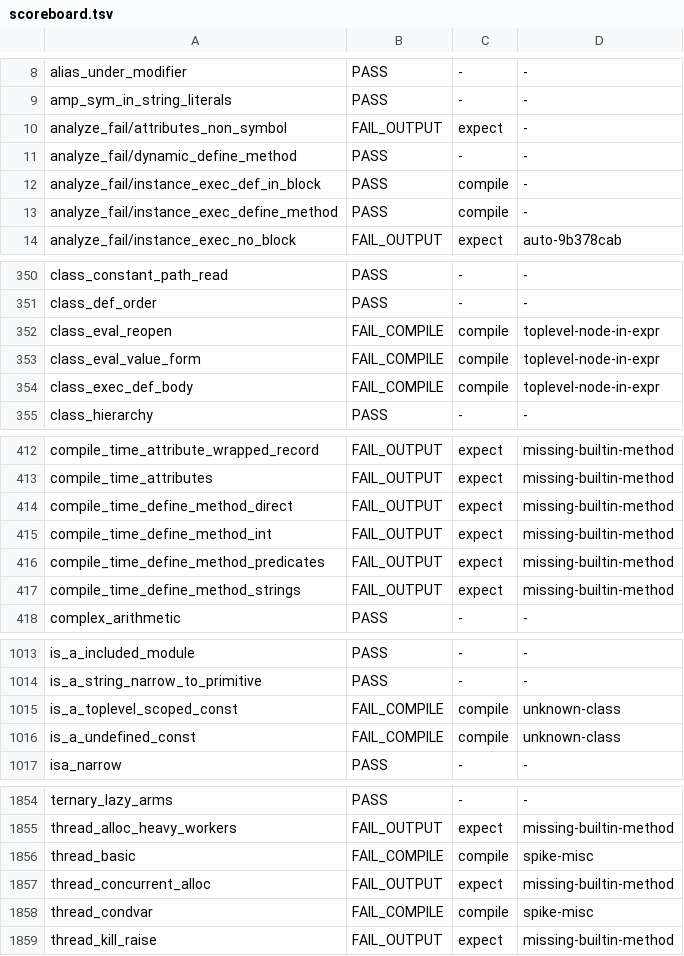
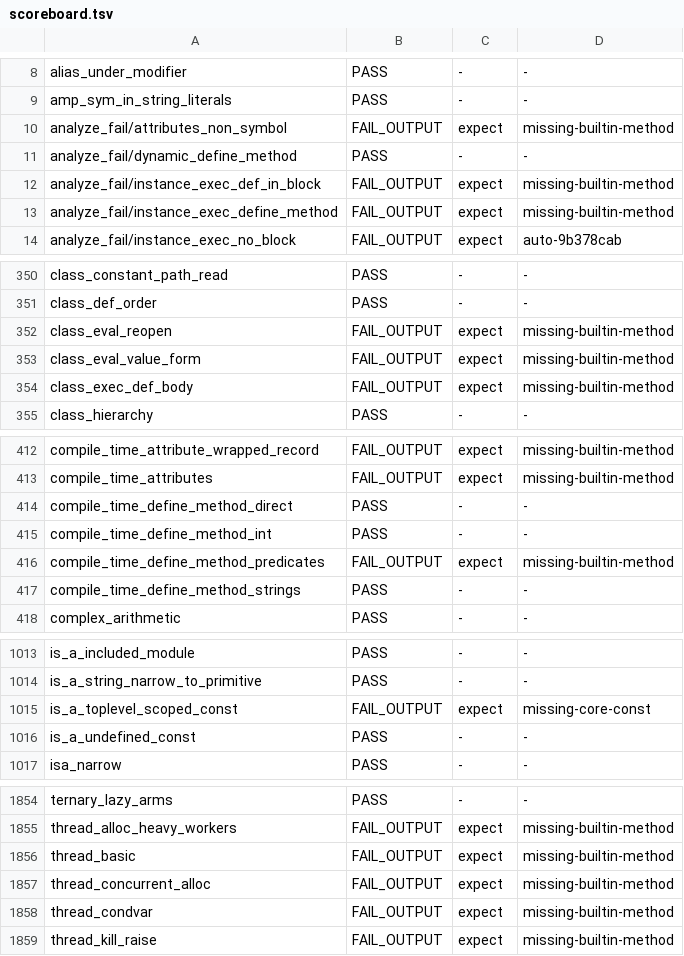
Before and after one commit to ryanseys/zeo, a TSV file: conformance/scoreboard.tsv, drawn as a sheet; only a part is shown, gaps mark what is left out; the diff covers the shown part only.

```diff
--- a/conformance/scoreboard.tsv
+++ b/conformance/scoreboard.tsv
@@ -9,6 +9,6 @@ alias_under_modifier	PASS	-	-
 amp_sym_in_string_literals	PASS	-	-
-analyze_fail/attributes_non_symbol	FAIL_OUTPUT	expect	-
+analyze_fail/attributes_non_symbol	FAIL_OUTPUT	expect	missing-builtin-method
 analyze_fail/dynamic_define_method	PASS	-	-
-analyze_fail/instance_exec_def_in_block	PASS	compile	-
-analyze_fail/instance_exec_define_method	PASS	compile	-
+analyze_fail/instance_exec_def_in_block	FAIL_OUTPUT	expect	missing-builtin-method
+analyze_fail/instance_exec_define_method	FAIL_OUTPUT	expect	missing-builtin-method
 analyze_fail/instance_exec_no_block	FAIL_OUTPUT	expect	auto-9b378cab
@@ -351,5 +351,5 @@ class_constant_path_read	PASS	-	-
 class_def_order	PASS	-	-
-class_eval_reopen	FAIL_COMPILE	compile	toplevel-node-in-expr
-class_eval_value_form	FAIL_COMPILE	compile	toplevel-node-in-expr
-class_exec_def_body	FAIL_COMPILE	compile	toplevel-node-in-expr
+class_eval_reopen	FAIL_OUTPUT	expect	missing-builtin-method
+class_eval_value_form	FAIL_OUTPUT	expect	missing-builtin-method
+class_exec_def_body	FAIL_OUTPUT	expect	missing-builtin-method
 class_hierarchy	PASS	-	-
@@ -413,6 +413,6 @@ compile_time_attribute_wrapped_record	FAIL_OUTPUT	expect	missing-builtin-method
 compile_time_attributes	FAIL_OUTPUT	expect	missing-builtin-method
-compile_time_define_method_direct	FAIL_OUTPUT	expect	missing-builtin-method
-compile_time_define_method_int	FAIL_OUTPUT	expect	missing-builtin-method
+compile_time_define_method_direct	PASS	-	-
+compile_time_define_method_int	PASS	-	-
 compile_time_define_method_predicates	FAIL_OUTPUT	expect	missing-builtin-method
-compile_time_define_method_strings	FAIL_OUTPUT	expect	missing-builtin-method
+compile_time_define_method_strings	PASS	-	-
 complex_arithmetic	PASS	-	-
@@ -1014,4 +1014,4 @@ is_a_included_module	PASS	-	-
 is_a_string_narrow_to_primitive	PASS	-	-
-is_a_toplevel_scoped_const	FAIL_COMPILE	compile	unknown-class
-is_a_undefined_const	FAIL_COMPILE	compile	unknown-class
+is_a_toplevel_scoped_const	FAIL_OUTPUT	expect	missing-core-const
+is_a_undefined_const	PASS	-	-
 isa_narrow	PASS	-	-
@@ -1855,5 +1855,5 @@ ternary_lazy_arms	PASS	-	-
 thread_alloc_heavy_workers	FAIL_OUTPUT	expect	missing-builtin-method
-thread_basic	FAIL_COMPILE	compile	spike-misc
+thread_basic	FAIL_OUTPUT	expect	missing-builtin-method
 thread_concurrent_alloc	FAIL_OUTPUT	expect	missing-builtin-method
-thread_condvar	FAIL_COMPILE	compile	spike-misc
+thread_condvar	FAIL_OUTPUT	expect	missing-builtin-method
 thread_kill_raise	FAIL_OUTPUT	expect	missing-builtin-method
```
Also changed, not shown: 104 edited cells elsewhere in this file, conformance/rubyspec-scoreboard.tsv, 4 other files.
